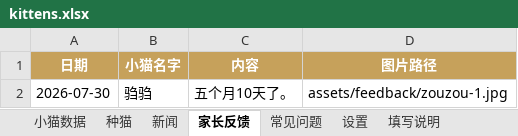
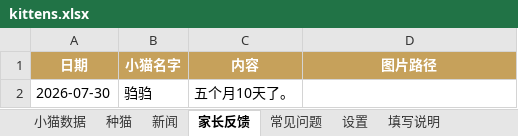
Before and after one commit to kuenmaoshe/kuenmaoshe.github.io, an Excel workbook: data/kittens.xlsx, sheet 家长反馈, drawn as a sheet; values as stored, in another font and other column widths than the file's, no borders; the diff names each change by its address in the sheet, - before the commit and + after, or states it on an @@ line.

```diff
--- a/data/kittens.xlsx (sheet 家长反馈)
+++ b/data/kittens.xlsx (sheet 家长反馈)
-D2 (图片路径): assets/feedback/zouzou-1.jpg
+D2 (图片路径): (empty)
```
Also changed, not shown: 1 other file.
